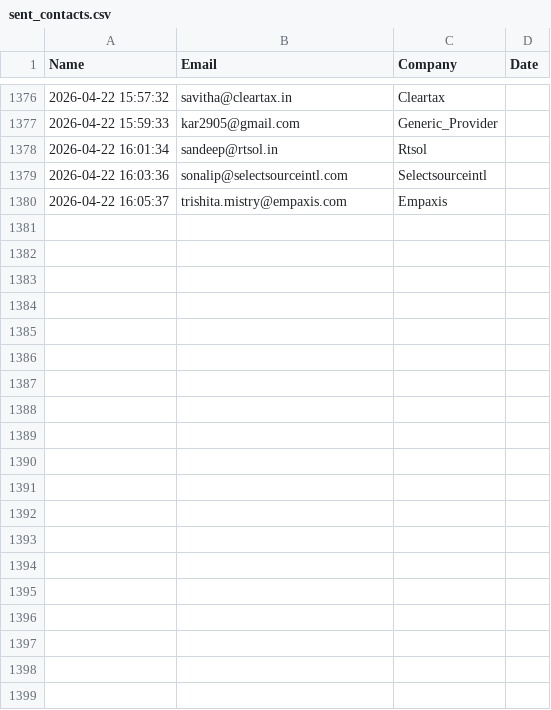
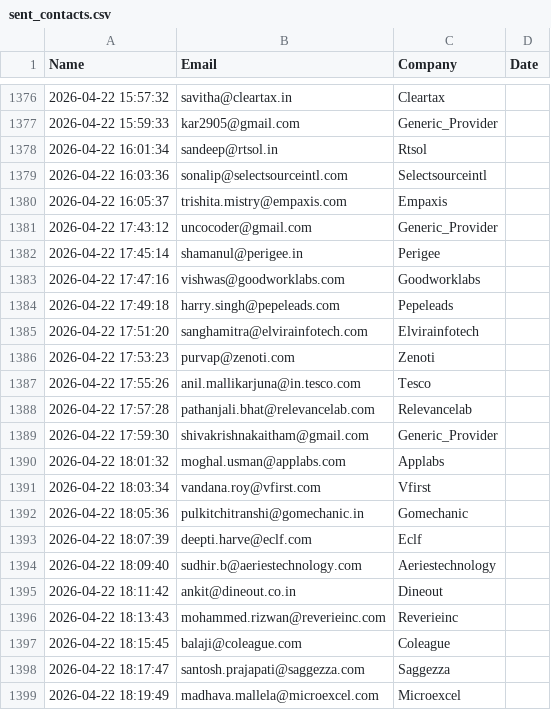
Before and after one commit to khushimalik3122/email-automation, a CSV file: sent_contacts.csv, drawn as a sheet; only a part is shown, gaps mark what is left out; the diff names each change by its address in the sheet, - before the commit and + after, or states it on an @@ line.

```diff
--- a/sent_contacts.csv
+++ b/sent_contacts.csv
+row 1381: 2026-04-22 17:43:12 | uncocoder@gmail.com | Generic_Provider
+row 1382: 2026-04-22 17:45:14 | shamanul@perigee.in | Perigee
+row 1383: 2026-04-22 17:47:16 | vishwas@goodworklabs.com | Goodworklabs
+row 1384: 2026-04-22 17:49:18 | harry.singh@pepeleads.com | Pepeleads
+row 1385: 2026-04-22 17:51:20 | sanghamitra@elvirainfotech.com | Elvirainfotech
+row 1386: 2026-04-22 17:53:23 | purvap@zenoti.com | Zenoti
+row 1387: 2026-04-22 17:55:26 | anil.mallikarjuna@in.tesco.com | Tesco
+row 1388: 2026-04-22 17:57:28 | pathanjali.bhat@relevancelab.com | Relevancelab
+row 1389: 2026-04-22 17:59:30 | shivakrishnakaitham@gmail.com | Generic_Provider
+row 1390: 2026-04-22 18:01:32 | moghal.usman@applabs.com | Applabs
+row 1391: 2026-04-22 18:03:34 | vandana.roy@vfirst.com | Vfirst
+row 1392: 2026-04-22 18:05:36 | pulkitchitranshi@gomechanic.in | Gomechanic
+row 1393: 2026-04-22 18:07:39 | deepti.harve@eclf.com | Eclf
+row 1394: 2026-04-22 18:09:40 | sudhir.b@aeriestechnology.com | Aeriestechnology
+row 1395: 2026-04-22 18:11:42 | ankit@dineout.co.in | Dineout
+row 1396: 2026-04-22 18:13:43 | mohammed.rizwan@reverieinc.com | Reverieinc
+row 1397: 2026-04-22 18:15:45 | balaji@coleague.com | Coleague
+row 1398: 2026-04-22 18:17:47 | santosh.prajapati@saggezza.com | Saggezza
+row 1399: 2026-04-22 18:19:49 | madhava.mallela@microexcel.com | Microexcel
```
Also changed, not shown: 1 other file.
